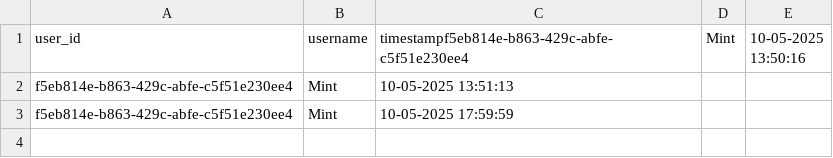
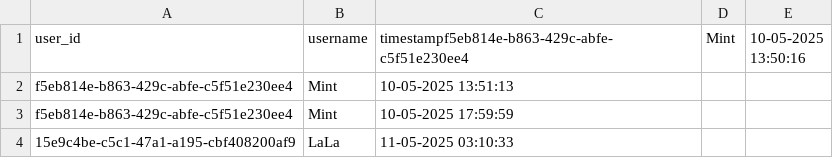
Before and after one commit to Mint-Peraya/Bunny-is-on-farm, a CSV file: Data/login_time.csv, drawn as a sheet.

```diff
--- a/Data/login_time.csv
+++ b/Data/login_time.csv
@@ -3 +3,2 @@ f5eb814e-b863-429c-abfe-c5f51e230ee4,Mint,10-05-2025 13:51:13
 f5eb814e-b863-429c-abfe-c5f51e230ee4,Mint,10-05-2025 17:59:59
+15e9c4be-c5c1-47a1-a195-cbf408200af9,LaLa,11-05-2025 03:10:33
```
Also changed, not shown: Data/Crop.csv, Data/bunny_positions.csv, 38 other files.
